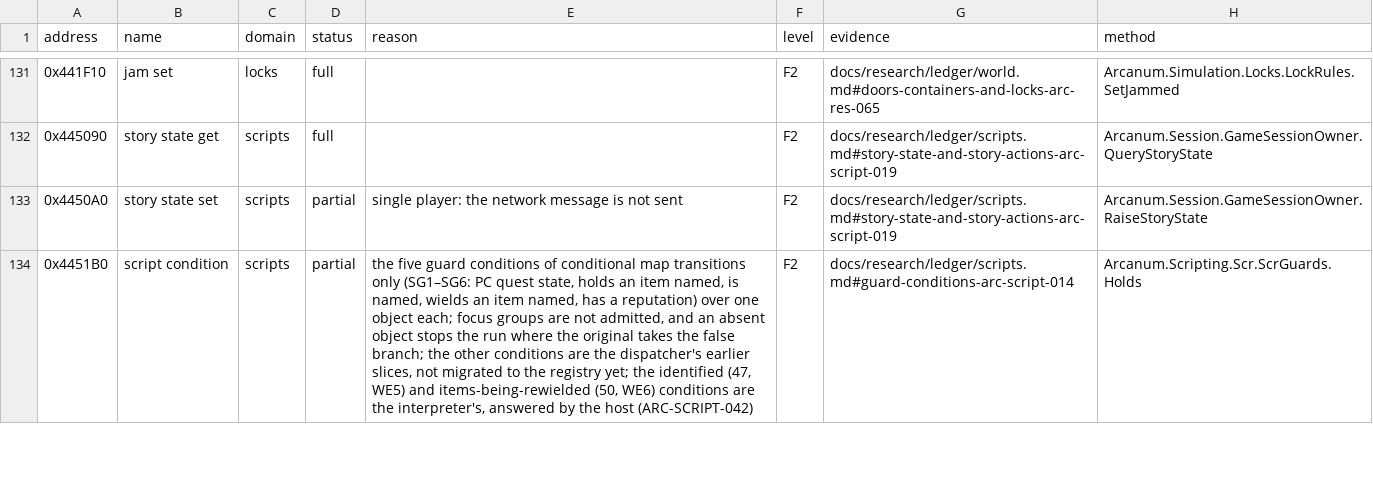
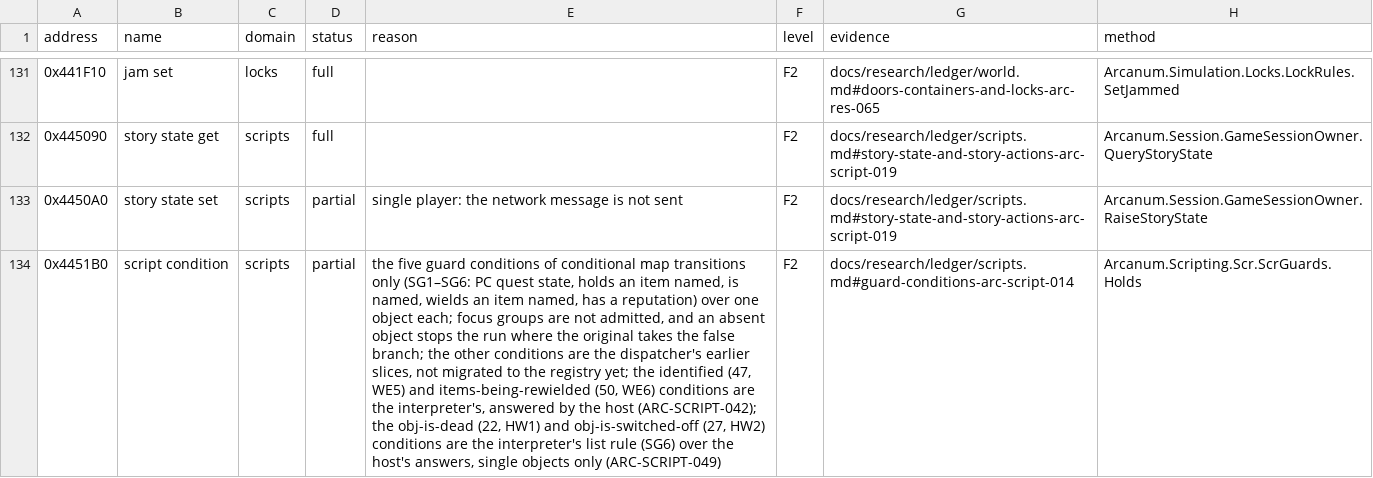
Before and after one commit to Simarglok/arcanum-steamwoven, a CSV file: docs/verification/functions.csv, drawn as a sheet; only a part is shown, gaps mark what is left out; the diff covers the shown part only; the diff names each change by its address in the sheet, - before the commit and + after, or states it on an @@ line.

```diff
--- a/docs/verification/functions.csv
+++ b/docs/verification/functions.csv
-E134 (reason): …the host (ARC-SCRIPT-042)
+E134 (reason): …the host (ARC-SCRIPT-042); the obj-is-dead (22, HW1) and obj-is-switched-off (27, HW2) conditions are the interpreter's list rule (SG6) over the host's answers, single objects only (ARC-SCRIPT-049)
```
Also changed, not shown: 1 edited cell elsewhere in this file, 19 other files.
